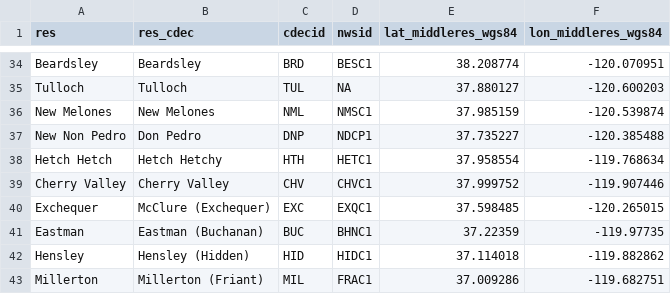
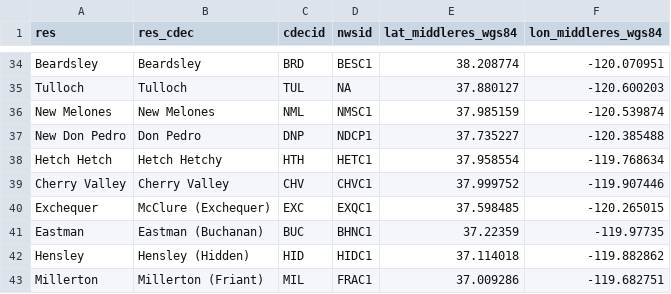
Before and after one commit to dbo99/publicflowvis, a CSV file: cdec_reservoir_coords.csv, drawn as a sheet; only a part is shown, gaps mark what is left out.

Commit message:
Update cdec_reservoir_coords.csv

```diff
--- a/cdec_reservoir_coords.csv
+++ b/cdec_reservoir_coords.csv
@@ -36,3 +36,3 @@ Tulloch, Tulloch,TUL,NA,37.880127,-120.600203
 New Melones, New Melones,NML,NMSC1,37.985159,-120.539874
-New Non Pedro, Don Pedro,DNP,NDCP1,37.735227,-120.385488
+New Don Pedro, Don Pedro,DNP,NDCP1,37.735227,-120.385488
 Hetch Hetch, Hetch Hetchy,HTH,HETC1,37.958554,-119.768634
```
